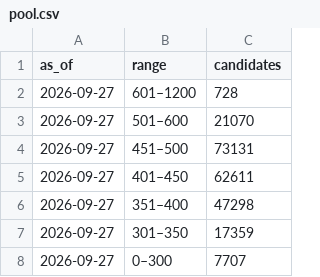
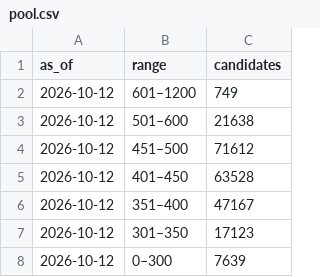
Before and after one commit to veryvisa/ca-immigration-site, a CSV file: data/express-entry/pool.csv, drawn as a sheet.

```diff
--- a/data/express-entry/pool.csv
+++ b/data/express-entry/pool.csv
@@ -1,8 +1,8 @@
 as_of,range,candidates
-2026-09-27,601–1200,728
-2026-09-27,501–600,21070
-2026-09-27,451–500,73131
-2026-09-27,401–450,62611
-2026-09-27,351–400,47298
-2026-09-27,301–350,17359
-2026-09-27,0–300,7707
+2026-10-12,601–1200,749
+2026-10-12,501–600,21638
+2026-10-12,451–500,71612
+2026-10-12,401–450,63528
+2026-10-12,351–400,47167
+2026-10-12,301–350,17123
+2026-10-12,0–300,7639
```
Also changed, not shown: data/express-entry/rounds.csv, 11 other files.
